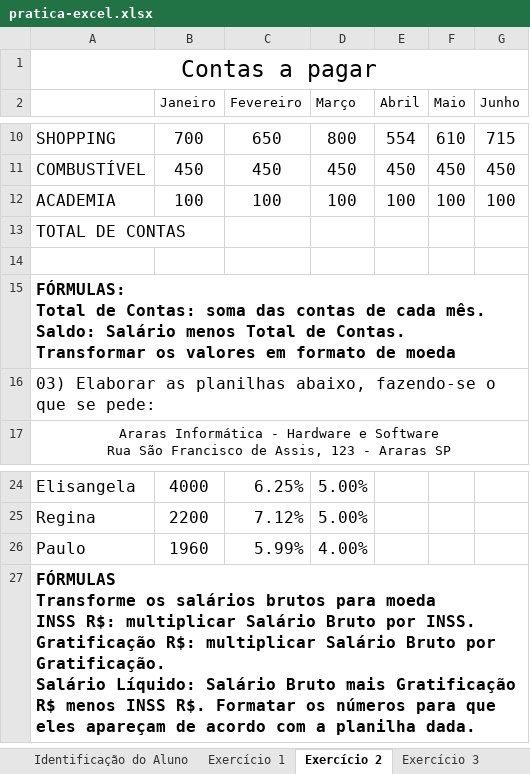
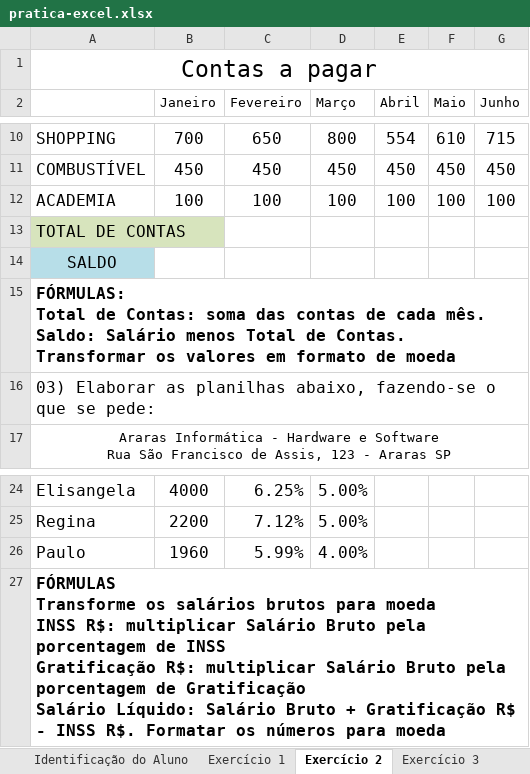
Before and after one commit to derivescript/excel-ag-b1, an Excel workbook: pratica-excel.xlsx, sheet Exercício 2, drawn as a sheet; only a part is shown, gaps mark what is left out; values as stored, in another font and other column widths than the file's, no borders; ↵ is a line break in a cell; the diff names each change by its address in the sheet, - before the commit and + after, or states it on an @@ line.

```diff
--- a/pratica-excel.xlsx (sheet Exercício 2)
+++ b/pratica-excel.xlsx (sheet Exercício 2)
-A13 fill: none
+A13 fill: #D7E4BD
-A14: (empty)
+A14: SALDO
-A14 fill: none
+A14 fill: #B7DEE8
-A27: …Salário Bruto por INSS. ↵ Gratificação R$: multiplicar Salário Bruto por Gratificação. ↵ Salário Líquido: Salário Bruto mais Gratificação R$ menos INSS R$. Formatar os números para que eles apareçam de acordo com a planilha dada.
+A27: …Salário Bruto pela porcentagem de INSS ↵ Gratificação R$: multiplicar Salário Bruto pela porcentagem de Gratificação ↵ Salário Líquido: Salário Bruto + Gratificação R$ - INSS R$. Formatar os números para moeda
```
Also changed, not shown: sheet Exercício 1, sheet Exercício 3, sheet Exercício 6, sheet Desafio 1, sheet Exercício 5, sheet Identificação do Aluno, 1 more sheet, formulas that keep their value, 5 other files.
